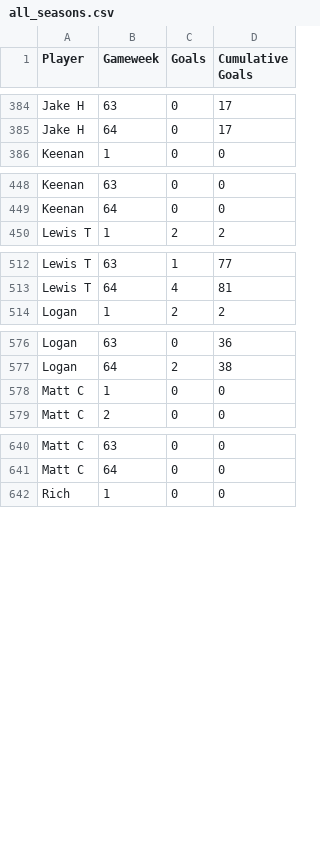
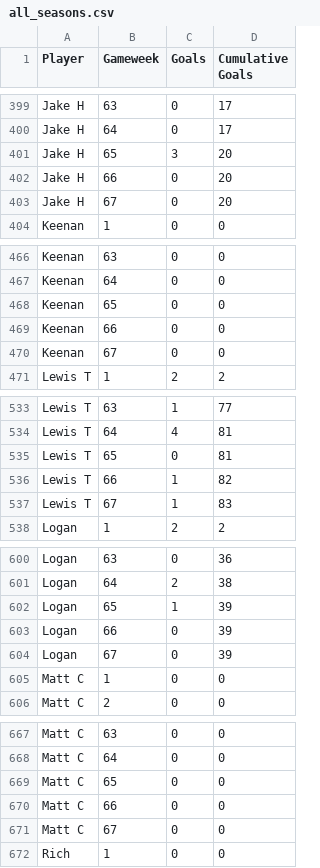
Before and after one commit to lewtip97/fives_app, a CSV file: data/team_stats/all_seasons.csv, drawn as a sheet; only a part is shown, gaps mark what is left out; the diff covers the shown part only.

```diff
--- a/data/team_stats/all_seasons.csv
+++ b/data/team_stats/all_seasons.csv
@@ -385,2 +400,5 @@ Jake H,63,0,17
 Jake H,64,0,17
+Jake H,65,3,20
+Jake H,66,0,20
+Jake H,67,0,20
 Keenan,1,0,0
@@ -449,2 +467,5 @@ Keenan,63,0,0
 Keenan,64,0,0
+Keenan,65,0,0
+Keenan,66,0,0
+Keenan,67,0,0
 Lewis T,1,2,2
@@ -513,2 +534,5 @@ Lewis T,63,1,77
 Lewis T,64,4,81
+Lewis T,65,0,81
+Lewis T,66,1,82
+Lewis T,67,1,83
 Logan,1,2,2
@@ -577,2 +601,5 @@ Logan,63,0,36
 Logan,64,2,38
+Logan,65,1,39
+Logan,66,0,39
+Logan,67,0,39
 Matt C,1,0,0
@@ -641,2 +668,5 @@ Matt C,63,0,0
 Matt C,64,0,0
+Matt C,65,0,0
+Matt C,66,0,0
+Matt C,67,0,0
 Rich,1,0,0
```
Also changed, not shown: 33 added rows elsewhere in this file, data/appearances_all.csv, data/goals_all.csv, 14 other files.
